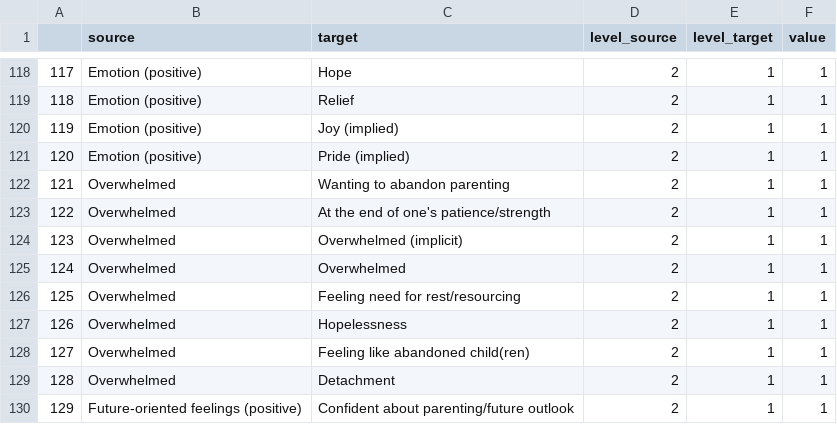
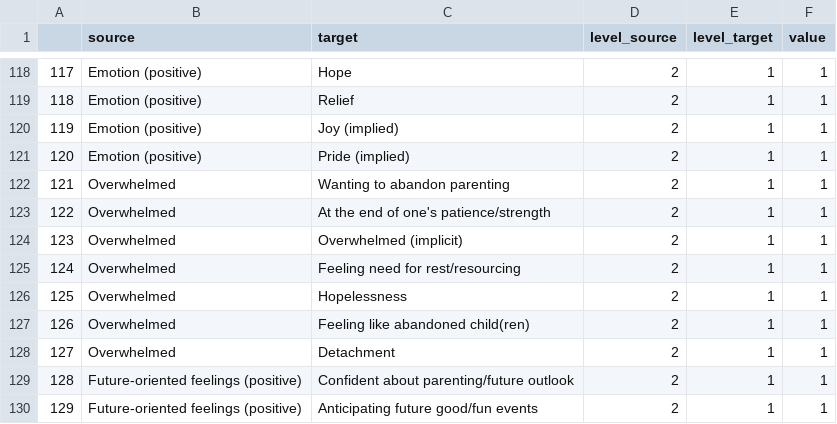
Before and after one commit to rbkalkan/esmparentqualitative, a CSV file: multiplecategories.csv, drawn as a sheet; only a part is shown, gaps mark what is left out; the shorter side is filled out with more unchanged rows; removed rows and columns are numbered as before the commit, all else as after; the diff names each change by its address in the sheet, - before the commit and + after, or states it on an @@ line.

Commit message:
Add files via upload

```diff
--- a/multiplecategories.csv
+++ b/multiplecategories.csv
-row 125: 124 | Overwhelmed | Overwhelmed | 2 | 1 | 1
@@ column A renumbered from row 125 down @@
```
